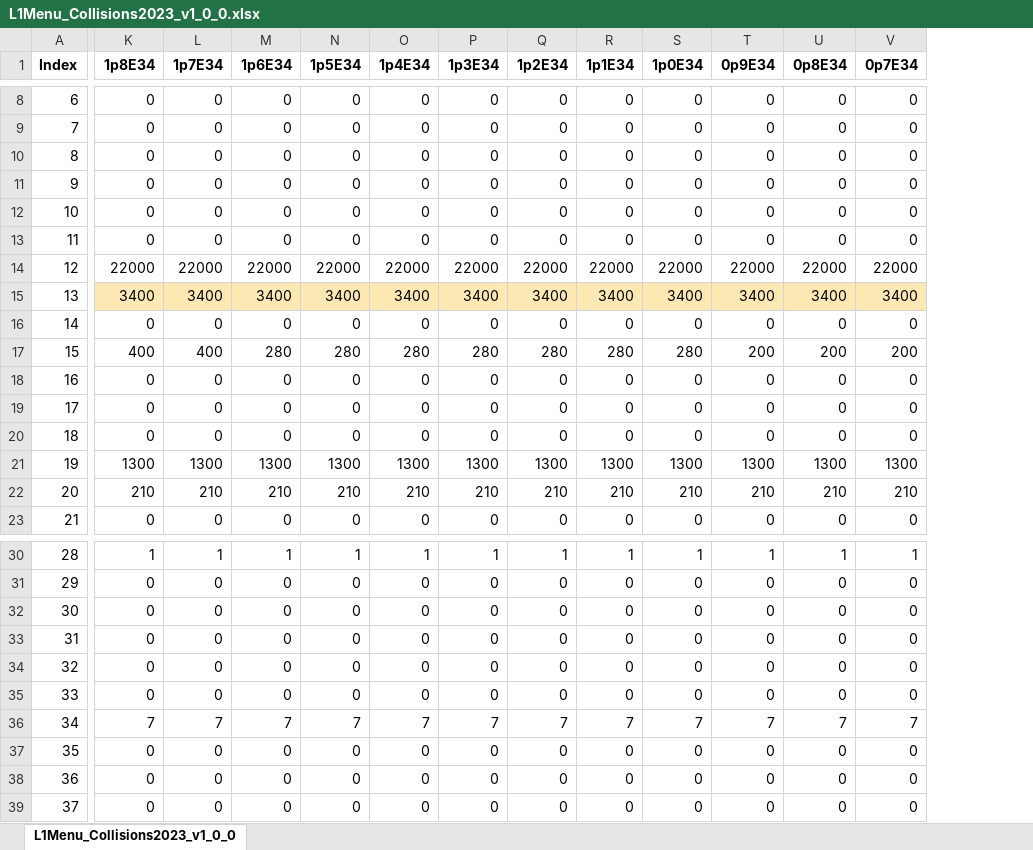
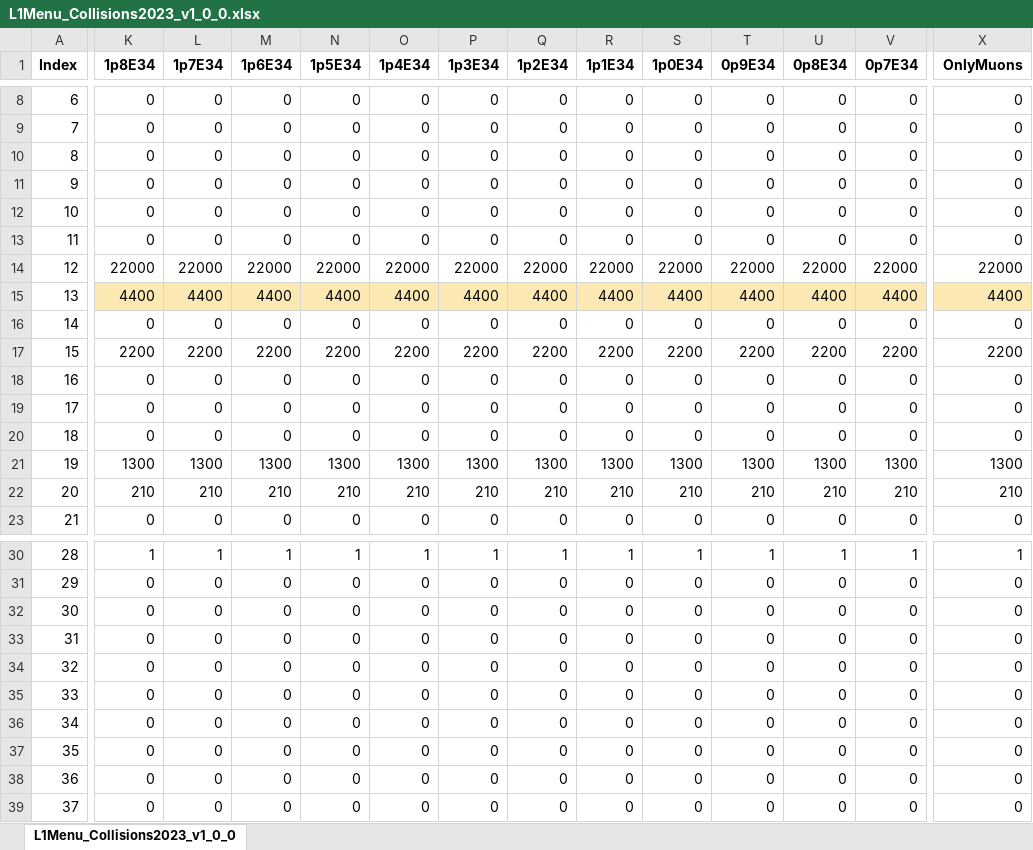
Before and after one commit to cms-l1-dpg/L1MenuRun3, an Excel workbook: development/L1Menu_Collisions2023_v1_0_0/PrescaleTable/L1Menu_Collisions2023_v1_0_0.xlsx, sheet L1Menu_Collisions2023_v1_0_0, drawn as a sheet; only a part is shown, gaps mark what is left out; values as stored, in another font and other column widths than the file's, no borders; conditional formats not drawn; the diff covers the shown part only; the diff names each change by its address in the sheet, - before the commit and + after, or states it on an @@ line.

Commit message:
Some fixes in PS table 2023_v1_0_0
- Addition of "OnlyMuons" column (copy of 2p0e34), as requested in CMSLITDPG-1103
- Changed PS of SingleMu seeds (CMSLITDPG-992)
    - "L1_SingleMu5": ps=4400
    - "L1_SingleMu7": ps=2200
- Deactivated BPH SingleMu Parking seed: "L1_SingleMu12er1p5" (CMSLITDPG-997)
- Changed content of backup columns

```diff
--- a/development/L1Menu_Collisions2023_v1_0_0/PrescaleTable/L1Menu_Collisions2023_v1_0_0.xlsx (sheet L1Menu_Collisions2023_v1_0_0)
+++ b/development/L1Menu_Collisions2023_v1_0_0/PrescaleTable/L1Menu_Collisions2023_v1_0_0.xlsx (sheet L1Menu_Collisions2023_v1_0_0)
+column X (OnlyMuons), rows 8-23: 0 | 0 | 0 | 0 | 0 | 0 | 22000 | 4400 | 0 | 2200 | 0 | 0 | 0 | 1300 | 210 | 0; rows 30-39: 1 | 0 | 0 | 0 | 0 | 0 | 0 | 0 | 0 | 0
-K15 (1p8E34): 3400
+K15 (1p8E34): 4400
-L15 (1p7E34): 3400
+L15 (1p7E34): 4400
-M15 (1p6E34): 3400
+M15 (1p6E34): 4400
-N15 (1p5E34): 3400
+N15 (1p5E34): 4400
-O15 (1p4E34): 3400
+O15 (1p4E34): 4400
-P15 (1p3E34): 3400
+P15 (1p3E34): 4400
-Q15 (1p2E34): 3400
+Q15 (1p2E34): 4400
-R15 (1p1E34): 3400
+R15 (1p1E34): 4400
-S15 (1p0E34): 3400
+S15 (1p0E34): 4400
-T15 (0p9E34): 3400
+T15 (0p9E34): 4400
-U15 (0p8E34): 3400
+U15 (0p8E34): 4400
-V15 (0p7E34): 3400
+V15 (0p7E34): 4400
-K17 (1p8E34): 400
+K17 (1p8E34): 2200
-L17 (1p7E34): 400
+L17 (1p7E34): 2200
-M17 (1p6E34): 280
+M17 (1p6E34): 2200
-N17 (1p5E34): 280
+N17 (1p5E34): 2200
-O17 (1p4E34): 280
+O17 (1p4E34): 2200
-P17 (1p3E34): 280
+P17 (1p3E34): 2200
-Q17 (1p2E34): 280
+Q17 (1p2E34): 2200
-R17 (1p1E34): 280
+R17 (1p1E34): 2200
-S17 (1p0E34): 280
+S17 (1p0E34): 2200
-T17 (0p9E34): 200
+T17 (0p9E34): 2200
-U17 (0p8E34): 200
+U17 (0p8E34): 2200
-V17 (0p7E34): 200
+V17 (0p7E34): 2200
-K36 (1p8E34): 7
+K36 (1p8E34): 0
-L36 (1p7E34): 7
+L36 (1p7E34): 0
-M36 (1p6E34): 7
+M36 (1p6E34): 0
-N36 (1p5E34): 7
+N36 (1p5E34): 0
-O36 (1p4E34): 7
+O36 (1p4E34): 0
-P36 (1p3E34): 7
+P36 (1p3E34): 0
-Q36 (1p2E34): 7
+Q36 (1p2E34): 0
-R36 (1p1E34): 7
+R36 (1p1E34): 0
-S36 (1p0E34): 7
+S36 (1p0E34): 0
-T36 (0p9E34): 7
+T36 (0p9E34): 0
-U36 (0p8E34): 7
+U36 (0p8E34): 0
-V36 (0p7E34): 7
+V36 (0p7E34): 0
```
Also changed, not shown: 29 edited cells and cell formats elsewhere in this sheet, 1 other file.
